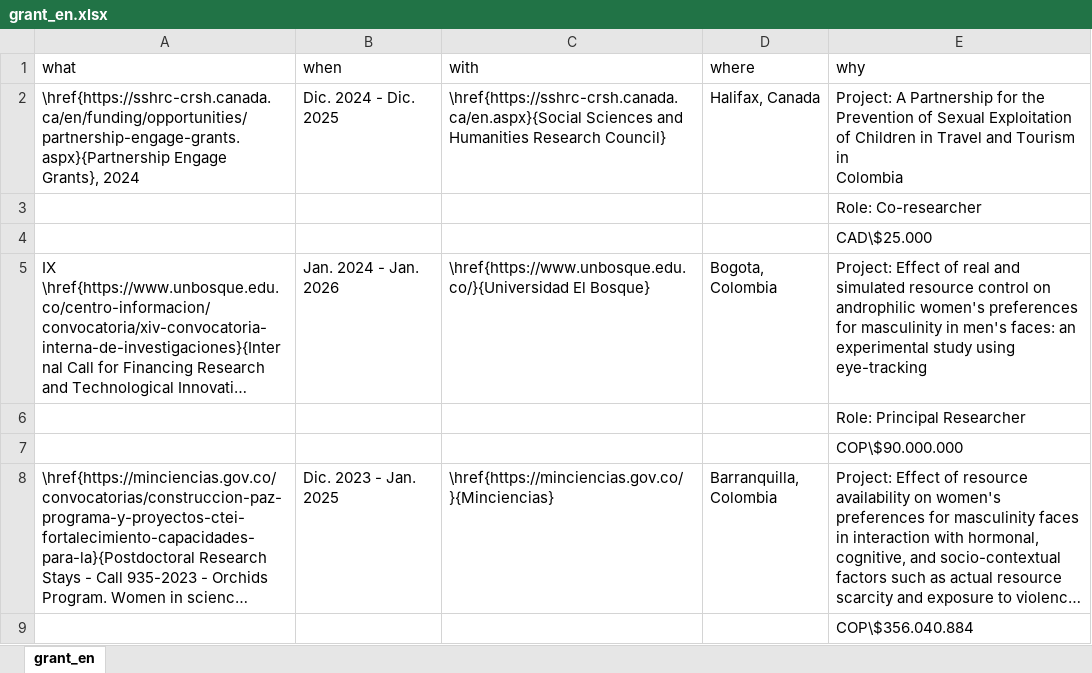
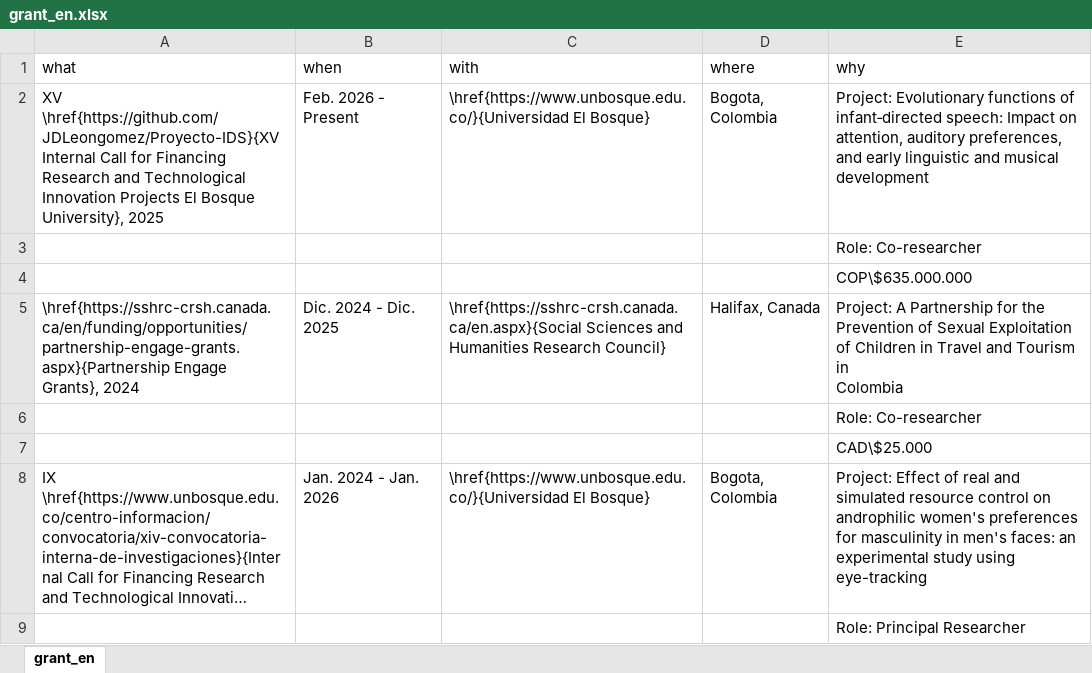
Before and after one commit to JDLeongomez/Mile_CV, an Excel workbook: data/grant_en.xlsx, sheet grant_en, drawn as a sheet; only a part is shown; the shorter side is filled out with more unchanged rows; long unchanged cells end in …; values as stored, in another font and other column widths than the file's, no borders; the diff names each change by its address in the sheet, - before the commit and + after, or states it on an @@ line.

```diff
--- a/data/grant_en.xlsx (sheet grant_en)
+++ b/data/grant_en.xlsx (sheet grant_en)
+row 2: XV \href{https://github.com/JDLeongomez/Proyecto-IDS}{XV Internal Call for Financing Research and Technological Innovation Projects El Bosque University}, 2025 | Feb. 2026 - Present | \href{https://www.unbosque.edu.co/}{Universidad El Bosque} | Bogota, Colombia | Project: Evolutionary functions of infant‑directed speech: Impact on attention, auditory preferences, and early linguistic and musical development
+row 3:  |  |  |  | Role: Co-researcher
+row 4:  |  |  |  | COP\$635.000.000
```
Also changed, not shown: data/edu_comp_en.xlsx, data/edu_comp_es.xlsx, 28 other files.
